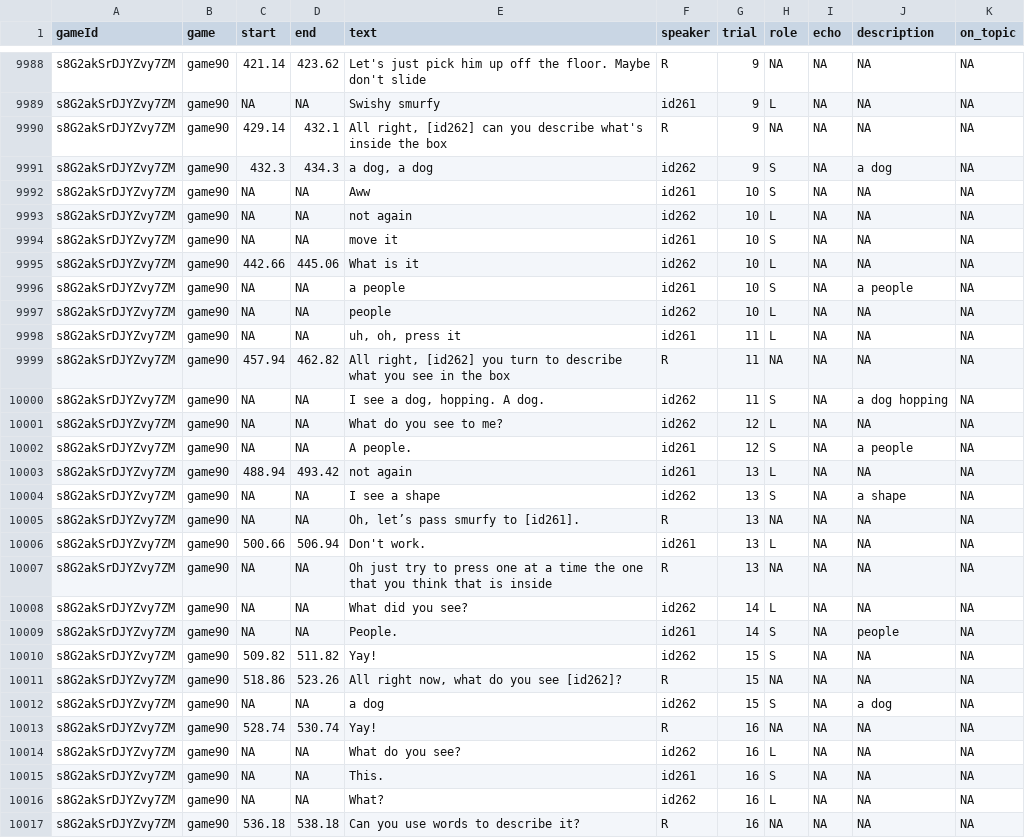
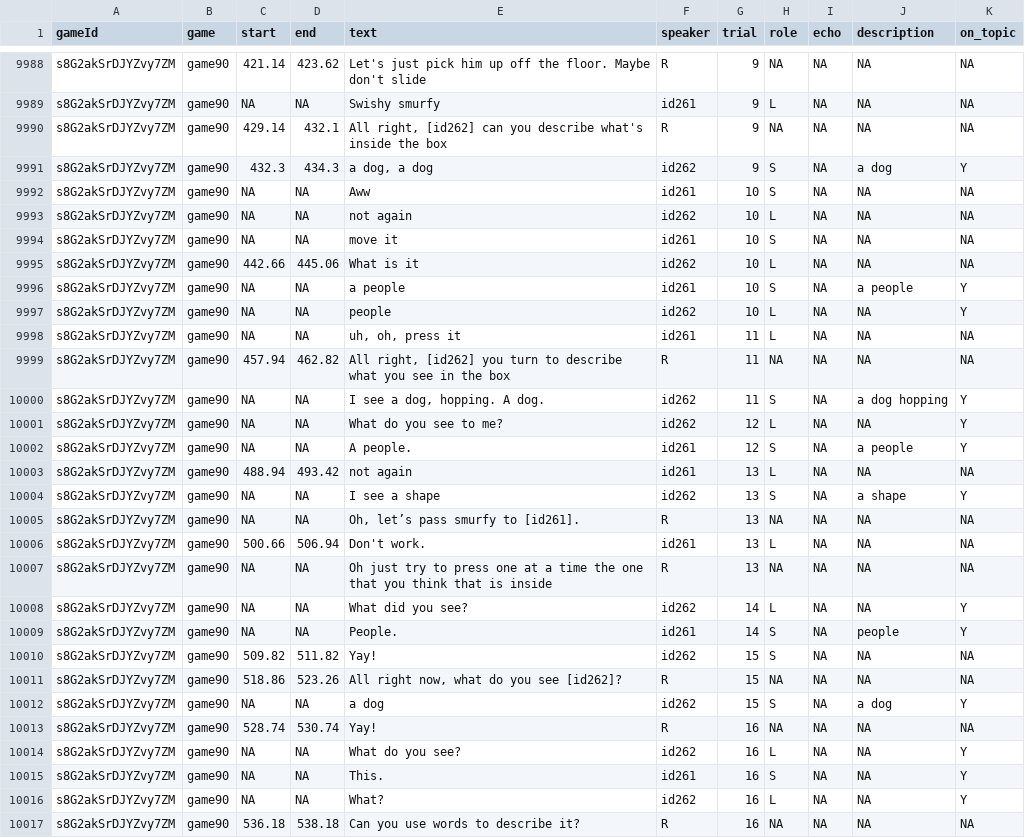
Before and after one commit to vboyce/kid-tangrams, a CSV file: data/expt_3/transcripts.csv, drawn as a sheet; only a part is shown, gaps mark what is left out; the diff covers the shown part only.

Commit message:
added on-topic tags for 2 datasets (not used in internal pipeline, but used for refbank)

```diff
--- a/data/expt_3/transcripts.csv
+++ b/data/expt_3/transcripts.csv
@@ -9990,3 +9990,3 @@ s8G2akSrDJYZvy7ZM,game90,NA,NA,Swishy smurfy,id261,9,L,NA,NA,NA
 s8G2akSrDJYZvy7ZM,game90,429.14,432.1,"All right, [id262] can you describe what's inside the box",R,9,NA,NA,NA,NA
-s8G2akSrDJYZvy7ZM,game90,432.3,434.3,"a dog, a dog",id262,9,S,NA,a dog,NA
+s8G2akSrDJYZvy7ZM,game90,432.3,434.3,"a dog, a dog",id262,9,S,NA,a dog,Y
 s8G2akSrDJYZvy7ZM,game90,NA,NA,Aww,id261,10,S,NA,NA,NA
@@ -9995,11 +9995,11 @@ s8G2akSrDJYZvy7ZM,game90,NA,NA,move it,id261,10,S,NA,NA,NA
 s8G2akSrDJYZvy7ZM,game90,442.66,445.06,What is it,id262,10,L,NA,NA,NA
-s8G2akSrDJYZvy7ZM,game90,NA,NA,a people,id261,10,S,NA,a people,NA
-s8G2akSrDJYZvy7ZM,game90,NA,NA,people,id262,10,L,NA,NA,NA
+s8G2akSrDJYZvy7ZM,game90,NA,NA,a people,id261,10,S,NA,a people,Y
+s8G2akSrDJYZvy7ZM,game90,NA,NA,people,id262,10,L,NA,NA,Y
 s8G2akSrDJYZvy7ZM,game90,NA,NA,"uh, oh, press it",id261,11,L,NA,NA,NA
 s8G2akSrDJYZvy7ZM,game90,457.94,462.82,"All right, [id262] you turn to describe what you see in the box",R,11,NA,NA,NA,NA
-s8G2akSrDJYZvy7ZM,game90,NA,NA,"I see a dog, hopping. A dog.",id262,11,S,NA,a dog hopping,NA
-s8G2akSrDJYZvy7ZM,game90,NA,NA,What do you see to me?,id262,12,L,NA,NA,NA
-s8G2akSrDJYZvy7ZM,game90,NA,NA,A people.,id261,12,S,NA,a people,NA
+s8G2akSrDJYZvy7ZM,game90,NA,NA,"I see a dog, hopping. A dog.",id262,11,S,NA,a dog hopping,Y
+s8G2akSrDJYZvy7ZM,game90,NA,NA,What do you see to me?,id262,12,L,NA,NA,Y
+s8G2akSrDJYZvy7ZM,game90,NA,NA,A people.,id261,12,S,NA,a people,Y
 s8G2akSrDJYZvy7ZM,game90,488.94,493.42,not again,id261,13,L,NA,NA,NA
-s8G2akSrDJYZvy7ZM,game90,NA,NA,I see a shape,id262,13,S,NA,a shape,NA
+s8G2akSrDJYZvy7ZM,game90,NA,NA,I see a shape,id262,13,S,NA,a shape,Y
 s8G2akSrDJYZvy7ZM,game90,NA,NA,"Oh, let’s pass smurfy to [id261].",R,13,NA,NA,NA,NA
@@ -10007,11 +10007,11 @@ s8G2akSrDJYZvy7ZM,game90,500.66,506.94,Don't work.,id261,13,L,NA,NA,NA
 s8G2akSrDJYZvy7ZM,game90,NA,NA,Oh just try to press one at a time the one that you think that is inside,R,13,NA,NA,NA,NA
-s8G2akSrDJYZvy7ZM,game90,NA,NA,What did you see?,id262,14,L,NA,NA,NA
-s8G2akSrDJYZvy7ZM,game90,NA,NA,People.,id261,14,S,NA,people,NA
+s8G2akSrDJYZvy7ZM,game90,NA,NA,What did you see?,id262,14,L,NA,NA,Y
+s8G2akSrDJYZvy7ZM,game90,NA,NA,People.,id261,14,S,NA,people,Y
 s8G2akSrDJYZvy7ZM,game90,509.82,511.82,Yay!,id262,15,S,NA,NA,NA
 s8G2akSrDJYZvy7ZM,game90,518.86,523.26,"All right now, what do you see [id262]?",R,15,NA,NA,NA,NA
-s8G2akSrDJYZvy7ZM,game90,NA,NA,a dog,id262,15,S,NA,a dog,NA
+s8G2akSrDJYZvy7ZM,game90,NA,NA,a dog,id262,15,S,NA,a dog,Y
 s8G2akSrDJYZvy7ZM,game90,528.74,530.74,Yay!,R,16,NA,NA,NA,NA
-s8G2akSrDJYZvy7ZM,game90,NA,NA,What do you see?,id262,16,L,NA,NA,NA
-s8G2akSrDJYZvy7ZM,game90,NA,NA,This.,id261,16,S,NA,NA,NA
-s8G2akSrDJYZvy7ZM,game90,NA,NA,What?,id262,16,L,NA,NA,NA
+s8G2akSrDJYZvy7ZM,game90,NA,NA,What do you see?,id262,16,L,NA,NA,Y
+s8G2akSrDJYZvy7ZM,game90,NA,NA,This.,id261,16,S,NA,NA,Y
+s8G2akSrDJYZvy7ZM,game90,NA,NA,What?,id262,16,L,NA,NA,Y
 s8G2akSrDJYZvy7ZM,game90,536.18,538.18,Can you use words to describe it?,R,16,NA,NA,NA,NA
```
Also changed, not shown: 84 edited cells elsewhere in this file, data/expt_3/raw_transcripts/game88.tsv, data/expt_3/raw_transcripts/game90.tsv, 1 other file.
